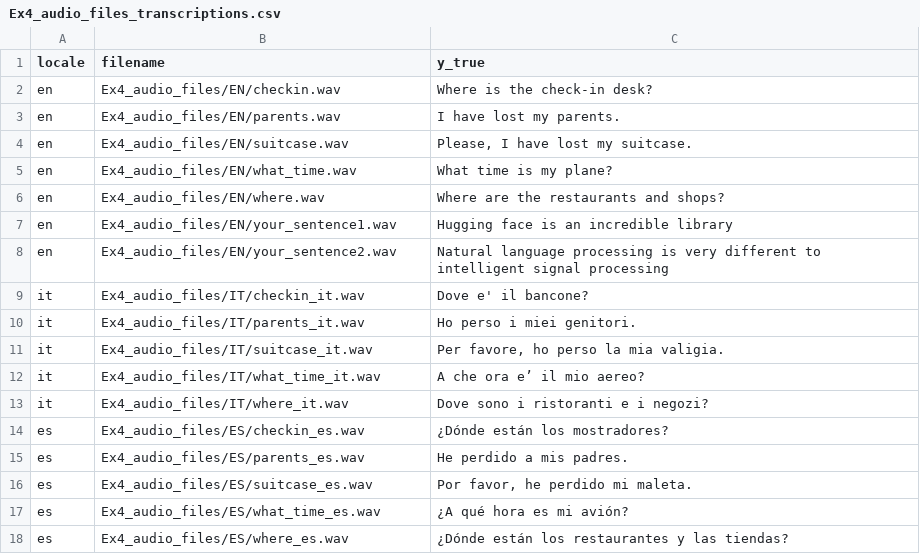
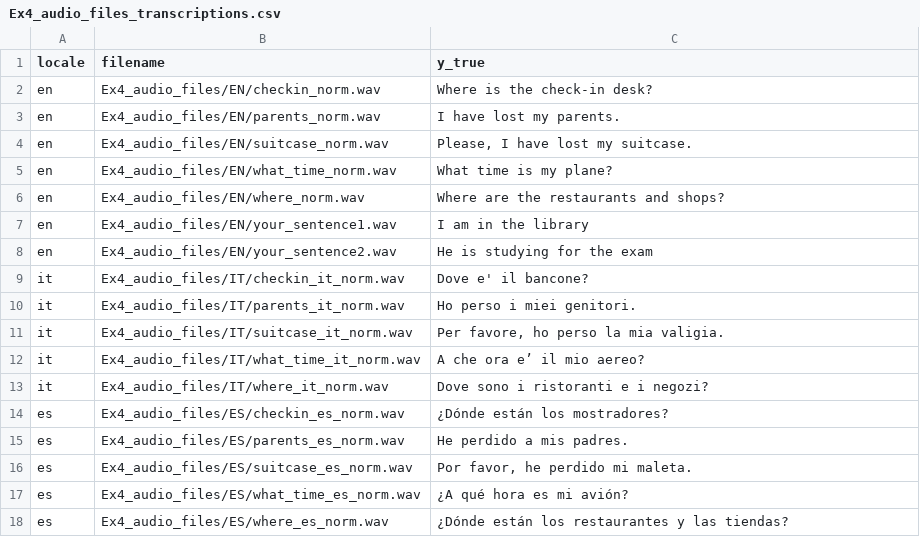
Before and after one commit to hudsonmendes/uolondon-cm3065-isp, a CSV file: exercise-04/files/Ex4_audio_files_transcriptions.csv, drawn as a sheet.

```diff
--- a/exercise-04/files/Ex4_audio_files_transcriptions.csv
+++ b/exercise-04/files/Ex4_audio_files_transcriptions.csv
@@ -1,18 +1,18 @@
 "locale","filename","y_true"
-"en","Ex4_audio_files/EN/checkin.wav","Where is the check-in desk?"
-"en","Ex4_audio_files/EN/parents.wav","I have lost my parents."
-"en","Ex4_audio_files/EN/suitcase.wav","Please, I have lost my suitcase."
-"en","Ex4_audio_files/EN/what_time.wav","What time is my plane?"
-"en","Ex4_audio_files/EN/where.wav","Where are the restaurants and shops?"
-"en","Ex4_audio_files/EN/your_sentence1.wav","Hugging face is an incredible library"
-"en","Ex4_audio_files/EN/your_sentence2.wav","Natural language processing is very different to intelligent signal processing"
-"it","Ex4_audio_files/IT/checkin_it.wav","Dove e' il bancone?"
-"it","Ex4_audio_files/IT/parents_it.wav","Ho perso i miei genitori."
-"it","Ex4_audio_files/IT/suitcase_it.wav","Per favore, ho perso la mia valigia."
-"it","Ex4_audio_files/IT/what_time_it.wav","A che ora e’ il mio aereo?"
-"it","Ex4_audio_files/IT/where_it.wav","Dove sono i ristoranti e i negozi?"
-"es","Ex4_audio_files/ES/checkin_es.wav","¿Dónde están los mostradores?"
-"es","Ex4_audio_files/ES/parents_es.wav","He perdido a mis padres."
-"es","Ex4_audio_files/ES/suitcase_es.wav","Por favor, he perdido mi maleta."
-"es","Ex4_audio_files/ES/what_time_es.wav","¿A qué hora es mi avión?"
-"es","Ex4_audio_files/ES/where_es.wav","¿Dónde están los restaurantes y las tiendas?"
+"en","Ex4_audio_files/EN/checkin_norm.wav","Where is the check-in desk?"
+"en","Ex4_audio_files/EN/parents_norm.wav","I have lost my parents."
+"en","Ex4_audio_files/EN/suitcase_norm.wav","Please, I have lost my suitcase."
+"en","Ex4_audio_files/EN/what_time_norm.wav","What time is my plane?"
+"en","Ex4_audio_files/EN/where_norm.wav","Where are the restaurants and shops?"
+"en","Ex4_audio_files/EN/your_sentence1.wav","I am in the library"
+"en","Ex4_audio_files/EN/your_sentence2.wav","He is studying for the exam"
+"it","Ex4_audio_files/IT/checkin_it_norm.wav","Dove e' il bancone?"
+"it","Ex4_audio_files/IT/parents_it_norm.wav","Ho perso i miei genitori."
+"it","Ex4_audio_files/IT/suitcase_it_norm.wav","Per favore, ho perso la mia valigia."
+"it","Ex4_audio_files/IT/what_time_it_norm.wav","A che ora e’ il mio aereo?"
+"it","Ex4_audio_files/IT/where_it_norm.wav","Dove sono i ristoranti e i negozi?"
+"es","Ex4_audio_files/ES/checkin_es_norm.wav","¿Dónde están los mostradores?"
+"es","Ex4_audio_files/ES/parents_es_norm.wav","He perdido a mis padres."
+"es","Ex4_audio_files/ES/suitcase_es_norm.wav","Por favor, he perdido mi maleta."
+"es","Ex4_audio_files/ES/what_time_es_norm.wav","¿A qué hora es mi avión?"
+"es","Ex4_audio_files/ES/where_es_norm.wav","¿Dónde están los restaurantes y las tiendas?"
```
Also changed, not shown: 20 other files.
